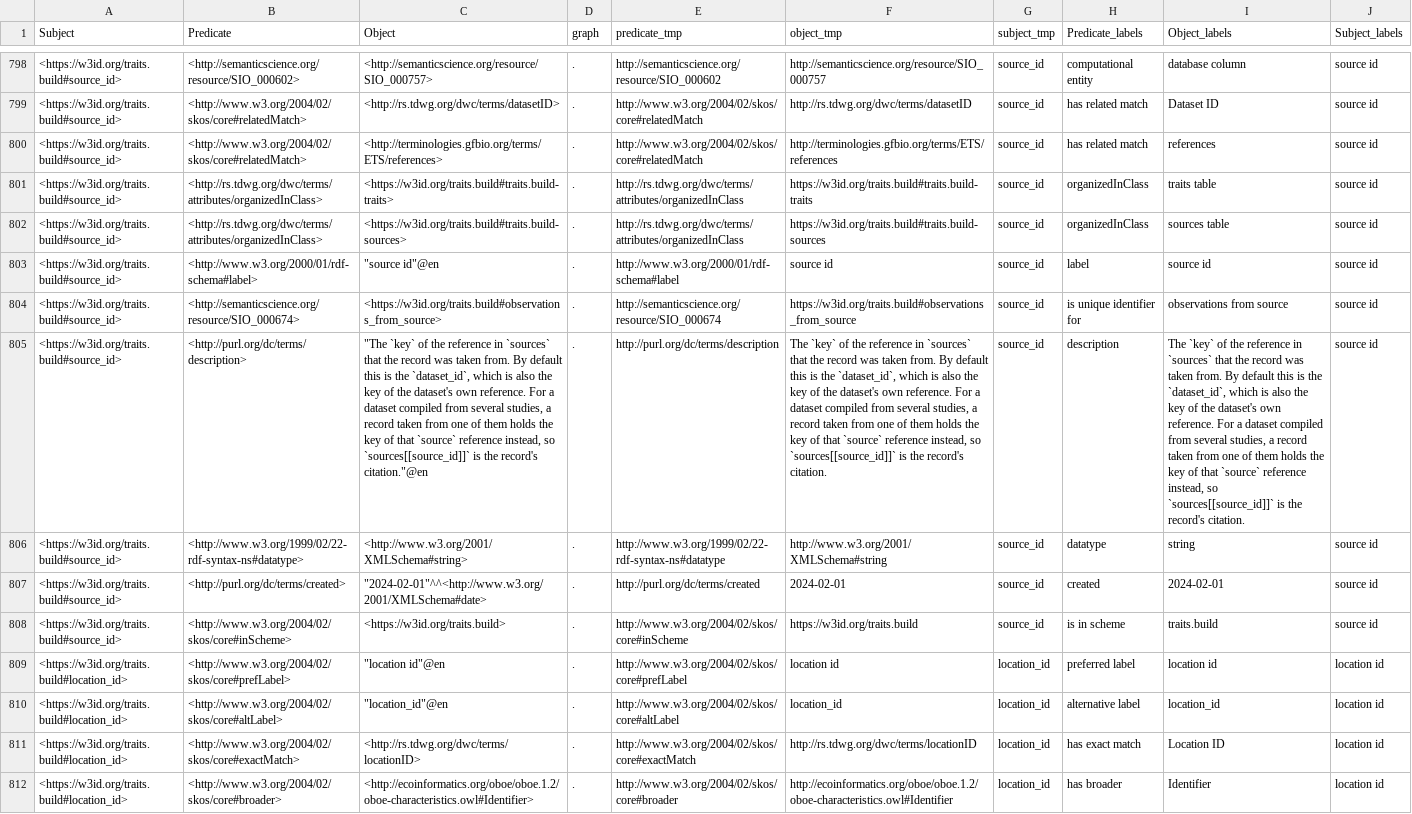
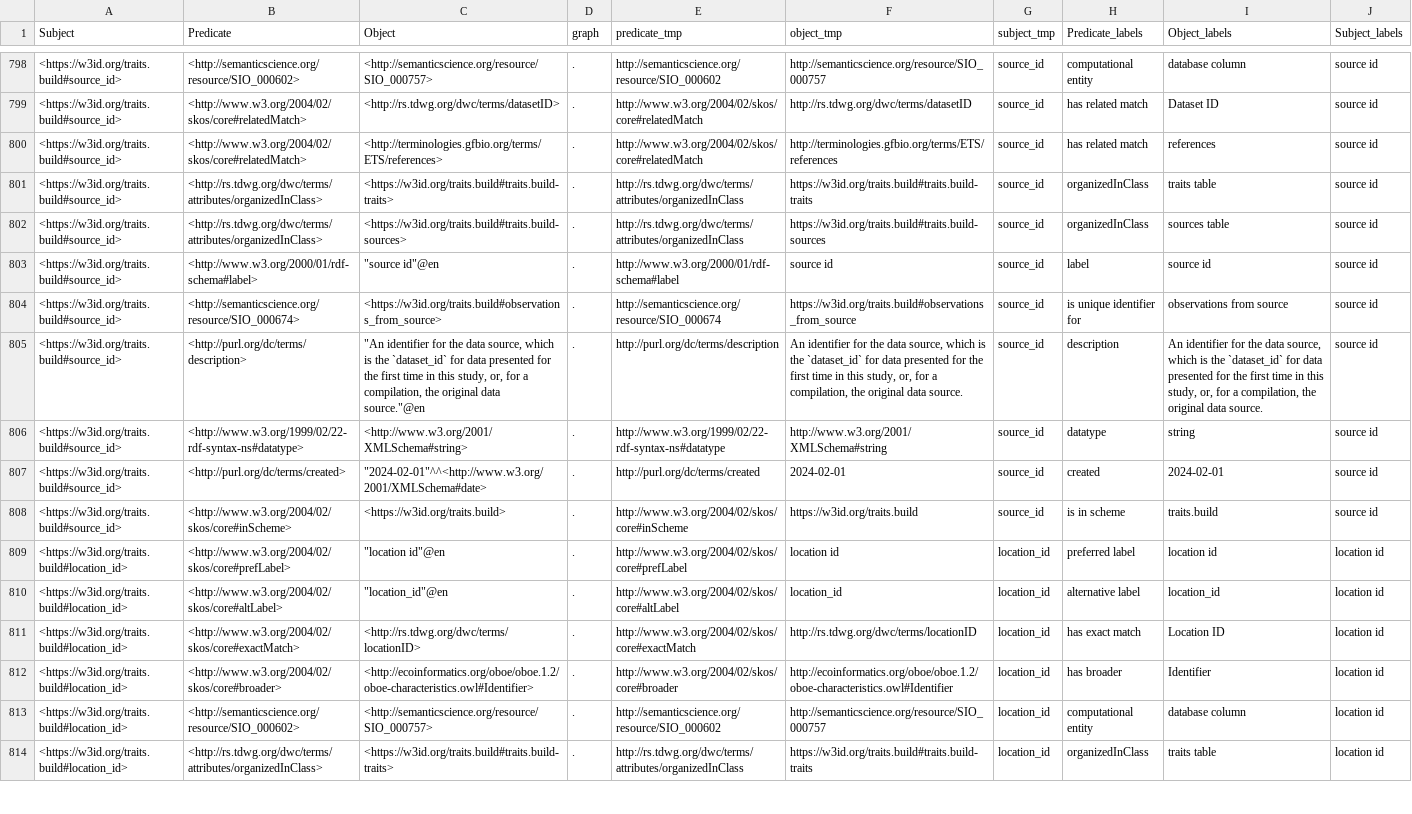
Before and after one commit to traitecoevo/traits.build, a CSV file: docs/ontology/build_triples.csv, drawn as a sheet; only a part is shown, gaps mark what is left out; the shorter side is filled out with more unchanged rows; the diff covers the shown part only; the diff names each change by its address in the sheet, - before the commit and + after, or states it on an @@ line.

```diff
--- a/docs/ontology/build_triples.csv
+++ b/docs/ontology/build_triples.csv
-C805 (Object): "The `key` of the reference in `sources` that the record was taken from. By default this is the `dataset_id`, which is also the key of the dataset's own reference. For a dataset compiled from several studies, a record taken from one of them holds the key of that `source` reference instead, so `sources[[source_id]]` is the record's citation."@en
+C805 (Object): "An identifier for the data source, which is the `dataset_id` for data presented for the first time in this study, or, for a compilation, the original data source."@en
-F805 (object_tmp): The `key` of the reference in `sources` that the record was taken from. By default this is the `dataset_id`, which is also the key of the dataset's own reference. For a dataset compiled from several studies, a record taken from one of them holds the key of that `source` reference instead, so `sources[[source_id]]` is the record's citation.
+F805 (object_tmp): An identifier for the data source, which is the `dataset_id` for data presented for the first time in this study, or, for a compilation, the original data source.
-I805 (Object_labels): The `key` of the reference in `sources` that the record was taken from. By default this is the `dataset_id`, which is also the key of the dataset's own reference. For a dataset compiled from several studies, a record taken from one of them holds the key of that `source` reference instead, so `sources[[source_id]]` is the record's citation.
+I805 (Object_labels): An identifier for the data source, which is the `dataset_id` for data presented for the first time in this study, or, for a compilation, the original data source.
```
Also changed, not shown: 9 edited cells elsewhere in this file, ontology/data/traits.build_ontology.csv, ontology/output/ontology/build_triples.csv, 21 other files.
